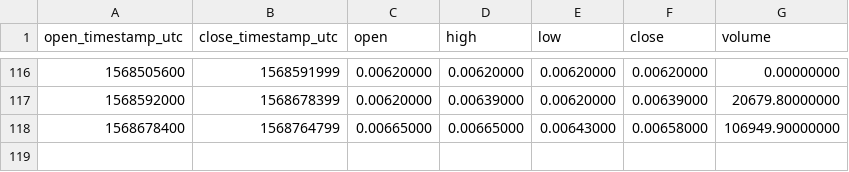
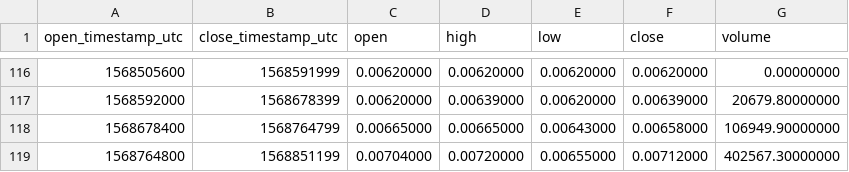
Before and after one commit to cryptobigbro/binance-PHBPAX, a CSV file: binance-PHBPAX-1d.csv, drawn as a sheet; only a part is shown, gaps mark what is left out.

```diff
--- a/binance-PHBPAX-1d.csv
+++ b/binance-PHBPAX-1d.csv
@@ -118 +118,2 @@ open_timestamp_utc,close_timestamp_utc,open,high,low,close,volume
 1568678400,1568764799,0.00665000,0.00665000,0.00643000,0.00658000,106949.90000000
+1568764800,1568851199,0.00704000,0.00720000,0.00655000,0.00712000,402567.30000000
```
Also changed, not shown: binance-PHBPAX-1h.csv, binance-PHBPAX-1w.csv.
